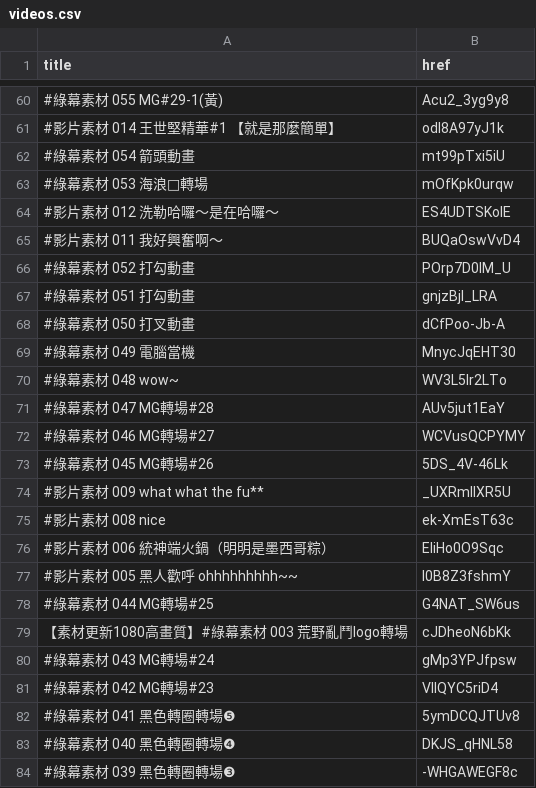
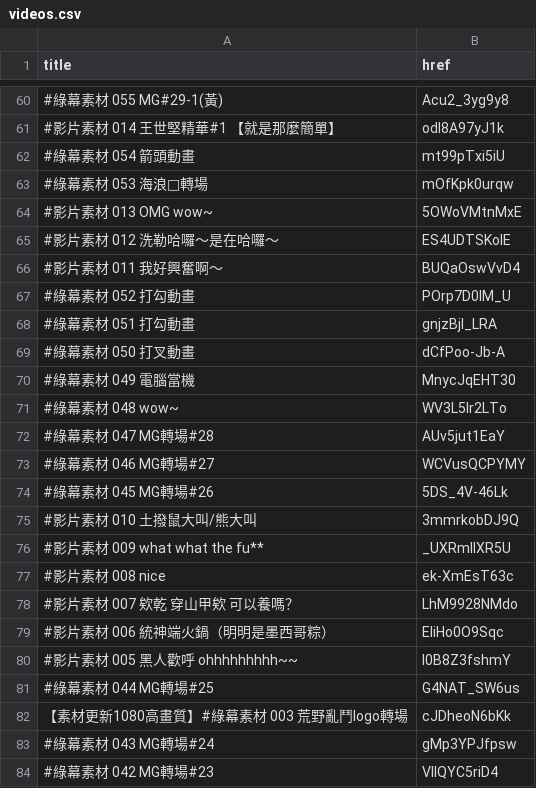
Before and after one commit to Dr-material/dr-material.github.io, a CSV file: videos.csv, drawn as a sheet; only a part is shown, gaps mark what is left out; the shorter side is filled out with more unchanged rows; the diff names each change by its address in the sheet, - before the commit and + after, or states it on an @@ line.

Commit message:
Update videos.csv

```diff
--- a/videos.csv
+++ b/videos.csv
+row 64: #影片素材 013 OMG wow~ | 5OWoVMtnMxE
+row 75: #影片素材 010 土撥鼠大叫/熊大叫 | 3mmrkobDJ9Q
+row 78: #影片素材 007 欸乾 穿山甲欸 可以養嗎？ | LhM9928NMdo
```
